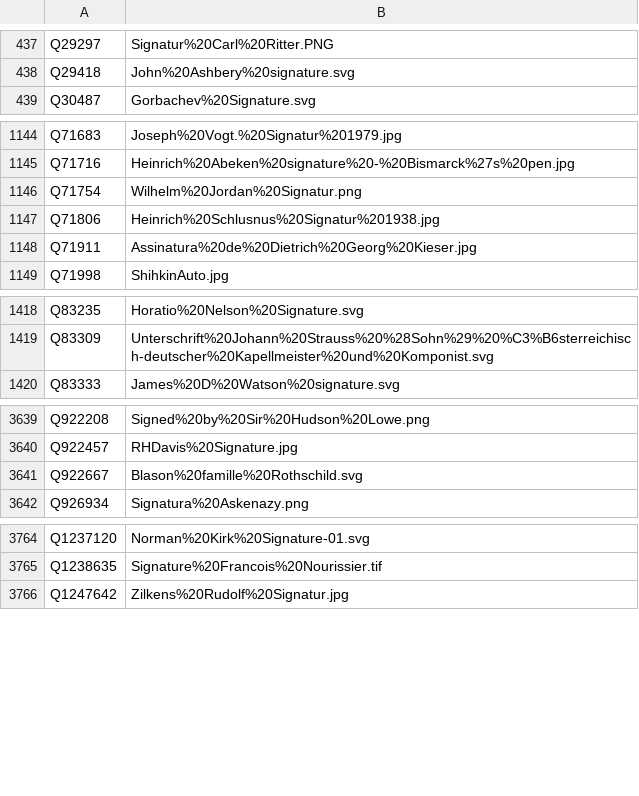
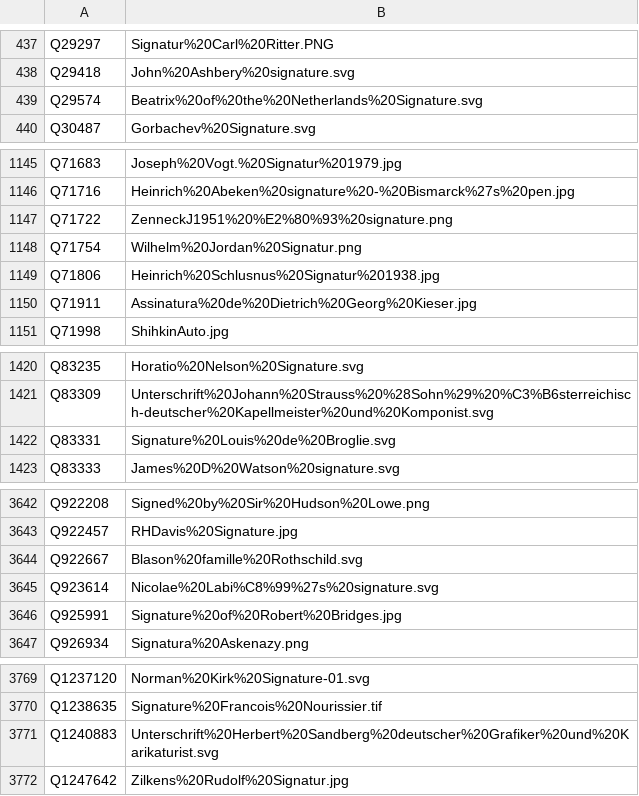
Before and after one commit to dla-marbach/dla-opac-gnd-enrichment, a TSV file: output/wikidata-P109.tsv, drawn as a sheet; only a part is shown, gaps mark what is left out; the diff covers the shown part only.

```diff
--- a/output/wikidata-P109.tsv
+++ b/output/wikidata-P109.tsv
@@ -438,2 +438,3 @@ Q29297	Signatur%20Carl%20Ritter.PNG
 Q29418	John%20Ashbery%20signature.svg
+Q29574	Beatrix%20of%20the%20Netherlands%20Signature.svg
 Q30487	Gorbachev%20Signature.svg
@@ -1145,2 +1146,3 @@ Q71683	Joseph%20Vogt.%20Signatur%201979.jpg
 Q71716	Heinrich%20Abeken%20signature%20-%20Bismarck%27s%20pen.jpg
+Q71722	ZenneckJ1951%20%E2%80%93%20signature.png
 Q71754	Wilhelm%20Jordan%20Signatur.png
@@ -1419,2 +1421,3 @@ Q83235	Horatio%20Nelson%20Signature.svg
 Q83309	Unterschrift%20Johann%20Strauss%20%28Sohn%29%20%C3%B6sterreichisch-deutscher%20Kapellmeister%20und%20Komponist.svg
+Q83331	Signature%20Louis%20de%20Broglie.svg
 Q83333	James%20D%20Watson%20signature.svg
@@ -3641,2 +3644,4 @@ Q922457	RHDavis%20Signature.jpg
 Q922667	Blason%20famille%20Rothschild.svg
+Q923614	Nicolae%20Labi%C8%99%27s%20signature.svg
+Q925991	Signature%20of%20Robert%20Bridges.jpg
 Q926934	Signatura%20Askenazy.png
@@ -3765,2 +3770,3 @@ Q1237120	Norman%20Kirk%20Signature-01.svg
 Q1238635	Signature%20Francois%20Nourissier.tif
+Q1240883	Unterschrift%20Herbert%20Sandberg%20deutscher%20Grafiker%20und%20Karikaturist.svg
 Q1247642	Zilkens%20Rudolf%20Signatur.jpg
```
Also changed, not shown: 1 added row elsewhere in this file, output/lobid-deutsche-biographie.tsv, output/lobid-filmportal.tsv, 7 other files.
